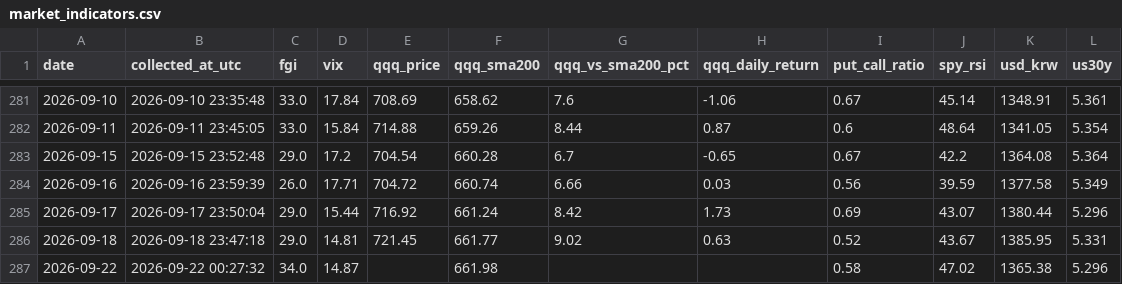
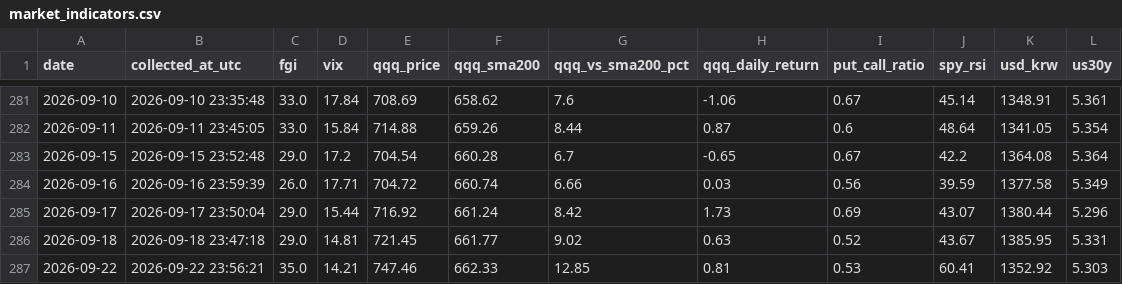
Before and after one commit to ccosigi/stock-analyzer, a CSV file: data/market_indicators.csv, drawn as a sheet; only a part is shown, gaps mark what is left out.

```diff
--- a/data/market_indicators.csv
+++ b/data/market_indicators.csv
@@ -286,2 +286,2 @@
 2026-09-18,2026-09-18 23:47:18,29.0,14.81,721.45,661.77,9.02,0.63,0.52,43.67,1385.95,5.331
-2026-09-22,2026-09-22 00:27:32,34.0,14.87,,661.98,,,0.58,47.02,1365.38,5.296
+2026-09-22,2026-09-22 23:56:21,35.0,14.21,747.46,662.33,12.85,0.81,0.53,60.41,1352.92,5.303
```
